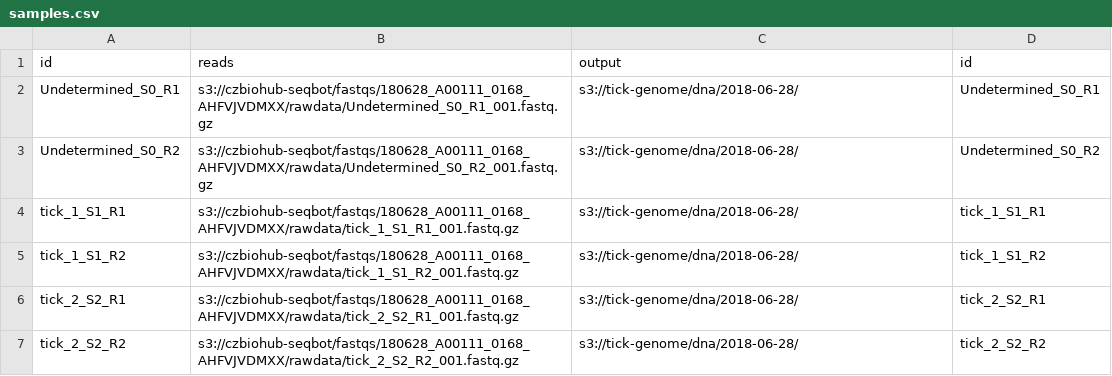
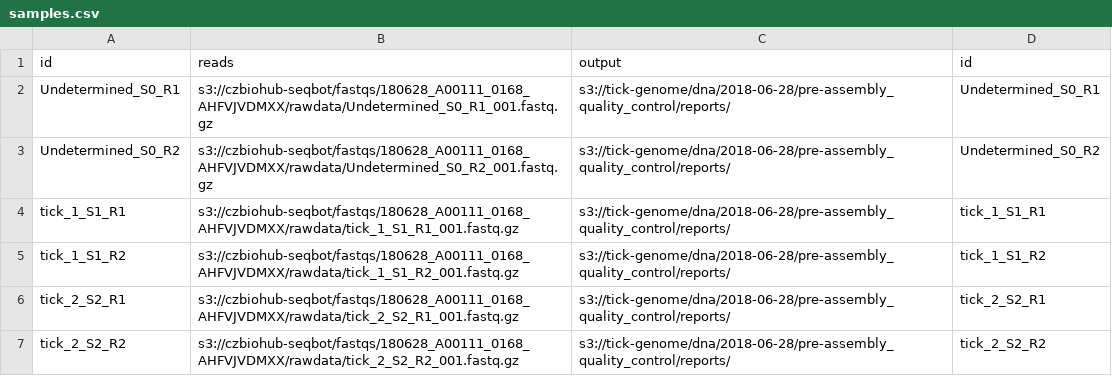
Before and after one commit to czbiohub/tick-genome, a CSV file: pre_assembly_qc/fastqc/samples.csv, drawn as a sheet.

Commit message:
Update report output"

```diff
--- a/pre_assembly_qc/fastqc/samples.csv
+++ b/pre_assembly_qc/fastqc/samples.csv
@@ -1,7 +1,7 @@
 id,reads,output,id
-Undetermined_S0_R1,s3://czbiohub-seqbot/fastqs/180628_A00111_0168_AHFVJVDMXX/rawdata/Undetermined_S0_R1_001.fastq.gz,s3://tick-genome/dna/2018-06-28/,Undetermined_S0_R1
-Undetermined_S0_R2,s3://czbiohub-seqbot/fastqs/180628_A00111_0168_AHFVJVDMXX/rawdata/Undetermined_S0_R2_001.fastq.gz,s3://tick-genome/dna/2018-06-28/,Undetermined_S0_R2
-tick_1_S1_R1,s3://czbiohub-seqbot/fastqs/180628_A00111_0168_AHFVJVDMXX/rawdata/tick_1_S1_R1_001.fastq.gz,s3://tick-genome/dna/2018-06-28/,tick_1_S1_R1
-tick_1_S1_R2,s3://czbiohub-seqbot/fastqs/180628_A00111_0168_AHFVJVDMXX/rawdata/tick_1_S1_R2_001.fastq.gz,s3://tick-genome/dna/2018-06-28/,tick_1_S1_R2
-tick_2_S2_R1,s3://czbiohub-seqbot/fastqs/180628_A00111_0168_AHFVJVDMXX/rawdata/tick_2_S2_R1_001.fastq.gz,s3://tick-genome/dna/2018-06-28/,tick_2_S2_R1
-tick_2_S2_R2,s3://czbiohub-seqbot/fastqs/180628_A00111_0168_AHFVJVDMXX/rawdata/tick_2_S2_R2_001.fastq.gz,s3://tick-genome/dna/2018-06-28/,tick_2_S2_R2
+Undetermined_S0_R1,s3://czbiohub-seqbot/fastqs/180628_A00111_0168_AHFVJVDMXX/rawdata/Undetermined_S0_R1_001.fastq.gz,s3://tick-genome/dna/2018-06-28/pre-assembly_quality_control/reports/,Undetermined_S0_R1
+Undetermined_S0_R2,s3://czbiohub-seqbot/fastqs/180628_A00111_0168_AHFVJVDMXX/rawdata/Undetermined_S0_R2_001.fastq.gz,s3://tick-genome/dna/2018-06-28/pre-assembly_quality_control/reports/,Undetermined_S0_R2
+tick_1_S1_R1,s3://czbiohub-seqbot/fastqs/180628_A00111_0168_AHFVJVDMXX/rawdata/tick_1_S1_R1_001.fastq.gz,s3://tick-genome/dna/2018-06-28/pre-assembly_quality_control/reports/,tick_1_S1_R1
+tick_1_S1_R2,s3://czbiohub-seqbot/fastqs/180628_A00111_0168_AHFVJVDMXX/rawdata/tick_1_S1_R2_001.fastq.gz,s3://tick-genome/dna/2018-06-28/pre-assembly_quality_control/reports/,tick_1_S1_R2
+tick_2_S2_R1,s3://czbiohub-seqbot/fastqs/180628_A00111_0168_AHFVJVDMXX/rawdata/tick_2_S2_R1_001.fastq.gz,s3://tick-genome/dna/2018-06-28/pre-assembly_quality_control/reports/,tick_2_S2_R1
+tick_2_S2_R2,s3://czbiohub-seqbot/fastqs/180628_A00111_0168_AHFVJVDMXX/rawdata/tick_2_S2_R2_001.fastq.gz,s3://tick-genome/dna/2018-06-28/pre-assembly_quality_control/reports/,tick_2_S2_R2
```
Also changed, not shown: 9 other files.
